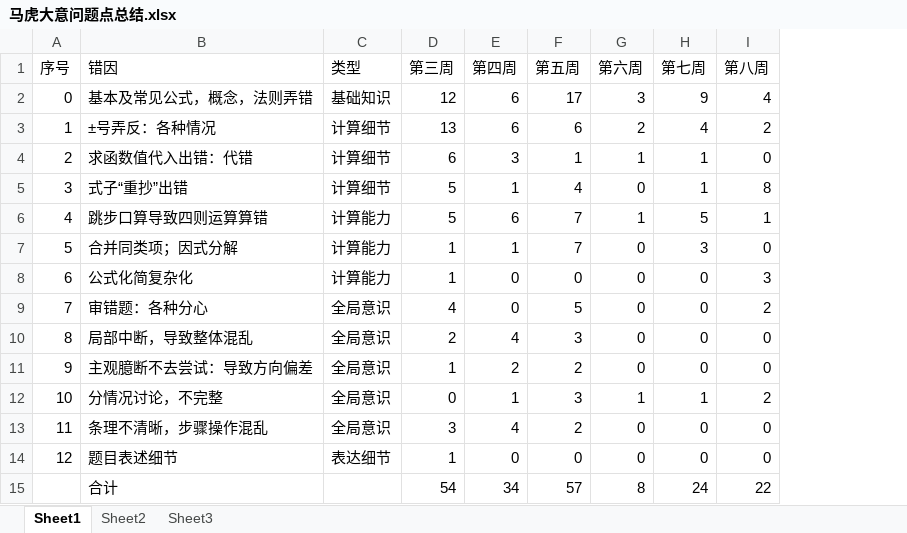
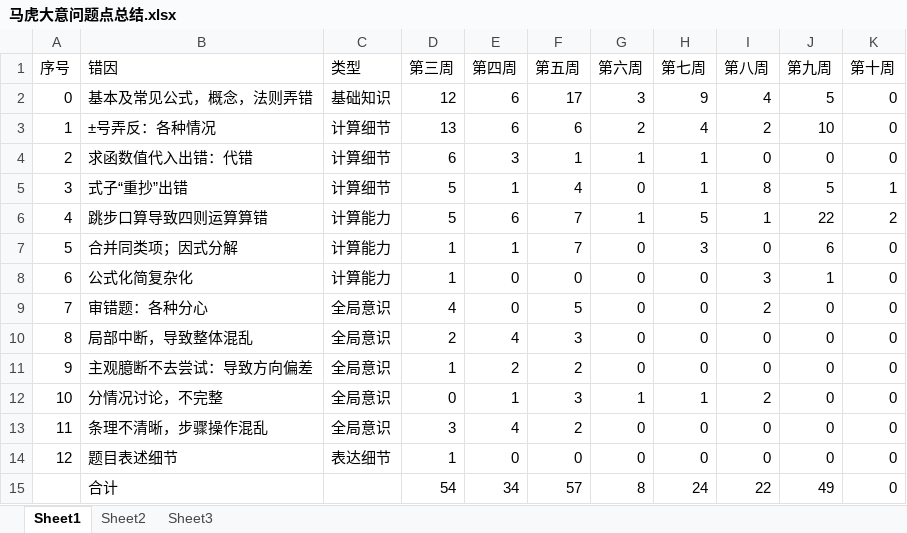
Before and after one commit to JookerLoo/Xmind, an Excel workbook: Math/马虎大意问题点总结.xlsx, sheet Sheet1, drawn as a sheet; values as stored, in another font and other column widths than the file's, no borders; the diff names each change by its address in the sheet, - before the commit and + after, or states it on an @@ line.

```diff
--- a/Math/马虎大意问题点总结.xlsx (sheet Sheet1)
+++ b/Math/马虎大意问题点总结.xlsx (sheet Sheet1)
+column J (第九周), rows 2-15: 5 | 10 | 0 | 5 | 22 | 6 | 1 | 0 | 0 | 0 | 0 | 0 | 0 | 49
+column K (第十周), rows 2-15: 0 | 0 | 0 | 1 | 2 | 0 | 0 | 0 | 0 | 0 | 0 | 0 | 0 | 0
```
Also changed, not shown: 6 other files.
